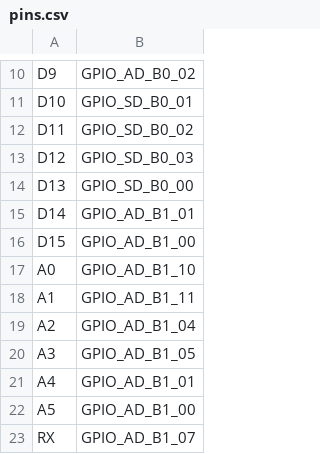
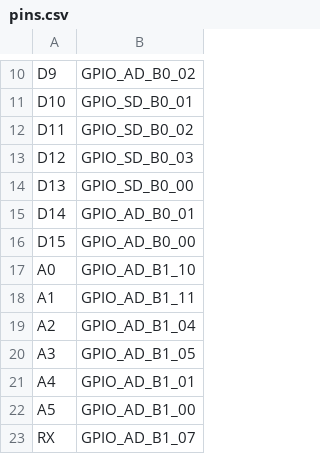
Before and after one commit to MEINE-ERDE/micropython, a CSV file: ports/mimxrt/boards/MIMXRT1050_EVK/pins.csv, drawn as a sheet; only a part is shown, gaps mark what is left out.

Commit message:
mimxrt/boards: Fix the D14/D15 pin assignment of MIMXRT1050/60/64_EVK.
There are several PCB layouts in the market under the same name.

```diff
--- a/ports/mimxrt/boards/MIMXRT1050_EVK/pins.csv
+++ b/ports/mimxrt/boards/MIMXRT1050_EVK/pins.csv
@@ -14,4 +14,4 @@ D12,GPIO_SD_B0_03
 D13,GPIO_SD_B0_00
-D14,GPIO_AD_B1_01
-D15,GPIO_AD_B1_00
+D14,GPIO_AD_B0_01
+D15,GPIO_AD_B0_00
 A0,GPIO_AD_B1_10
```
Also changed, not shown: ports/mimxrt/boards/MIMXRT1060_EVK/pins.csv, ports/mimxrt/boards/MIMXRT1064_EVK/pins.csv.
